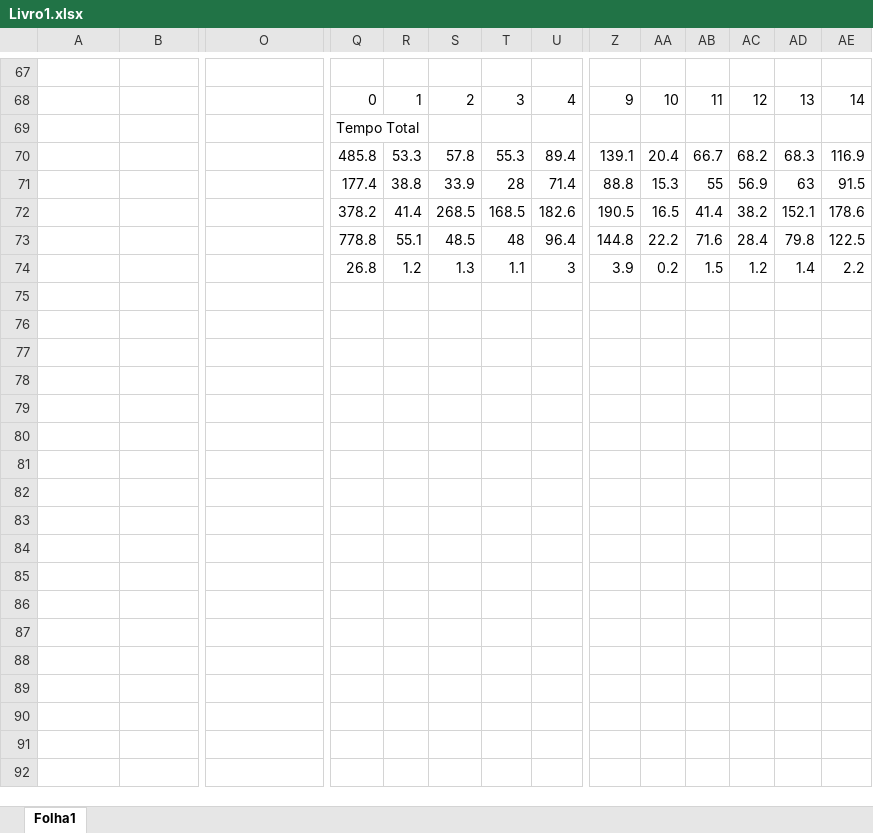
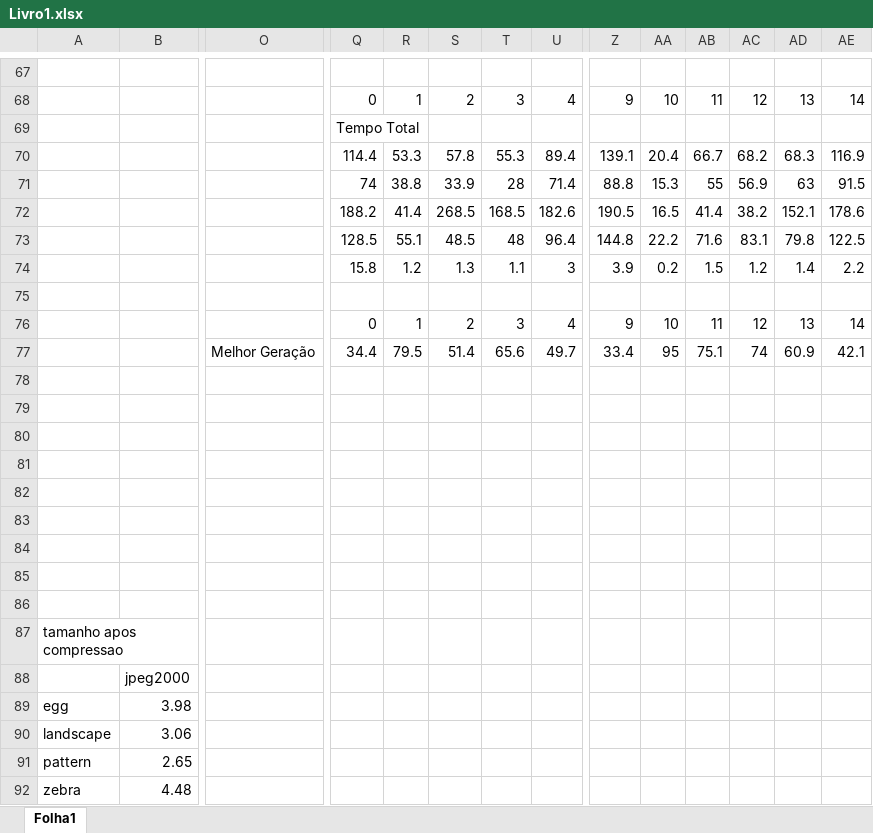
Before and after one commit to smartlord7/EntropicCompressor, an Excel workbook: resources/txt/Graphs and tables/Livro1.xlsx, sheet Folha1, drawn as a sheet; only a part is shown, gaps mark what is left out; values as stored, in another font and other column widths than the file's, no borders; charts and pictures not drawn; rows hold the shown columns only; the diff covers the shown part only; the diff names each change by its address in the sheet, - before the commit and + after, or states it on an @@ line.

```diff
--- a/resources/txt/Graphs and tables/Livro1.xlsx (sheet Folha1)
+++ b/resources/txt/Graphs and tables/Livro1.xlsx (sheet Folha1)
-Q70: 485.8
+Q70: 114.4
-Q71: 177.4
+Q71: 74
-Q72: 378.2
+Q72: 188.2
-Q73: 778.8
+Q73: 128.5
-AC73: 28.4
+AC73: 83.1
-Q74: 26.8
+Q74: 15.8
+row 75: (empty)
+row 76:  |  |  | 0 | 1 | 2 | 3 | 4 | 9 | 10 | 11 | 12 | 13 | 14
+row 77:  |  | Melhor Geração | 34.4 | 79.5 | 51.4 | 65.6 | 49.7 | 33.4 | 95 | 75.1 | 74 | 60.9 | 42.1
+row 78: (empty)
+row 79: (empty)
+row 80: (empty)
+row 81: (empty)
+row 82: (empty)
+row 83: (empty)
+row 84: (empty)
+row 85: (empty)
+row 86: (empty)
+row 87: tamanho apos compressao
+row 88:  | jpeg2000
+row 89: egg | 3.98
+row 90: landscape | 3.06
+row 91: pattern | 2.65
+row 92: zebra | 4.48
```
Also changed, not shown: 6 added rows, 6 removed rows and 69 edited cells elsewhere in this sheet, charts or pictures, 1 other file.
